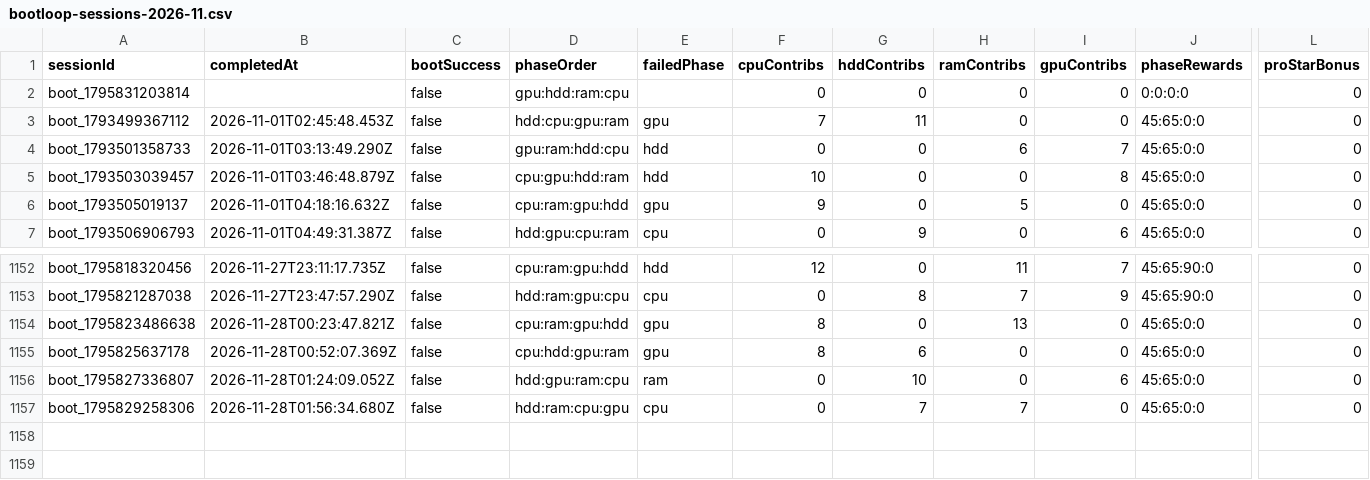
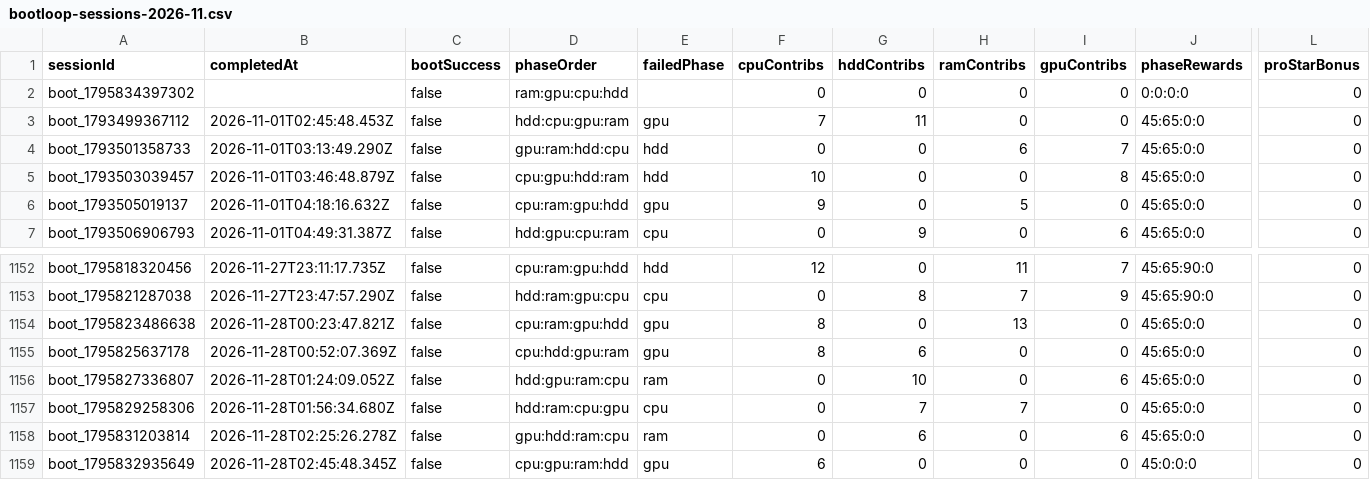
Before and after one commit to zosky/zoskyCube-archive, a CSV file: data/bootloop-sessions-2026-11.csv, drawn as a sheet; only a part is shown, gaps mark what is left out; rows hold the shown columns only; the diff names each change by its address in the sheet, - before the commit and + after, or states it on an @@ line.

Commit message:
CSV++ 2026-11 handouts[+70601] redeems[0] badges[0] vodvoteHs[0] gauntletVotes[+2] bootloop[+2] bootloopHandouts[+20929] vodvoteGames[+1871]

```diff
--- a/data/bootloop-sessions-2026-11.csv
+++ b/data/bootloop-sessions-2026-11.csv
-A2 (sessionId): boot_1795831203814
+A2 (sessionId): boot_1795834397302
-D2 (phaseOrder): gpu:hdd:ram:cpu
+D2 (phaseOrder): ram:gpu:cpu:hdd
+row 1158: boot_1795831203814 | 2026-11-28T02:25:26.278Z | false | gpu:hdd:ram:cpu | ram | 0 | 6 | 0 | 6 | 45:65:0:0 | 0
+row 1159: boot_1795832935649 | 2026-11-28T02:45:48.345Z | false | cpu:gpu:ram:hdd | gpu | 6 | 0 | 0 | 0 | 45:0:0:0 | 0
```
Also changed, not shown: data/gauntlet-votes-2026-11.csv, data/store-2026-11.csv, 3 other files.
